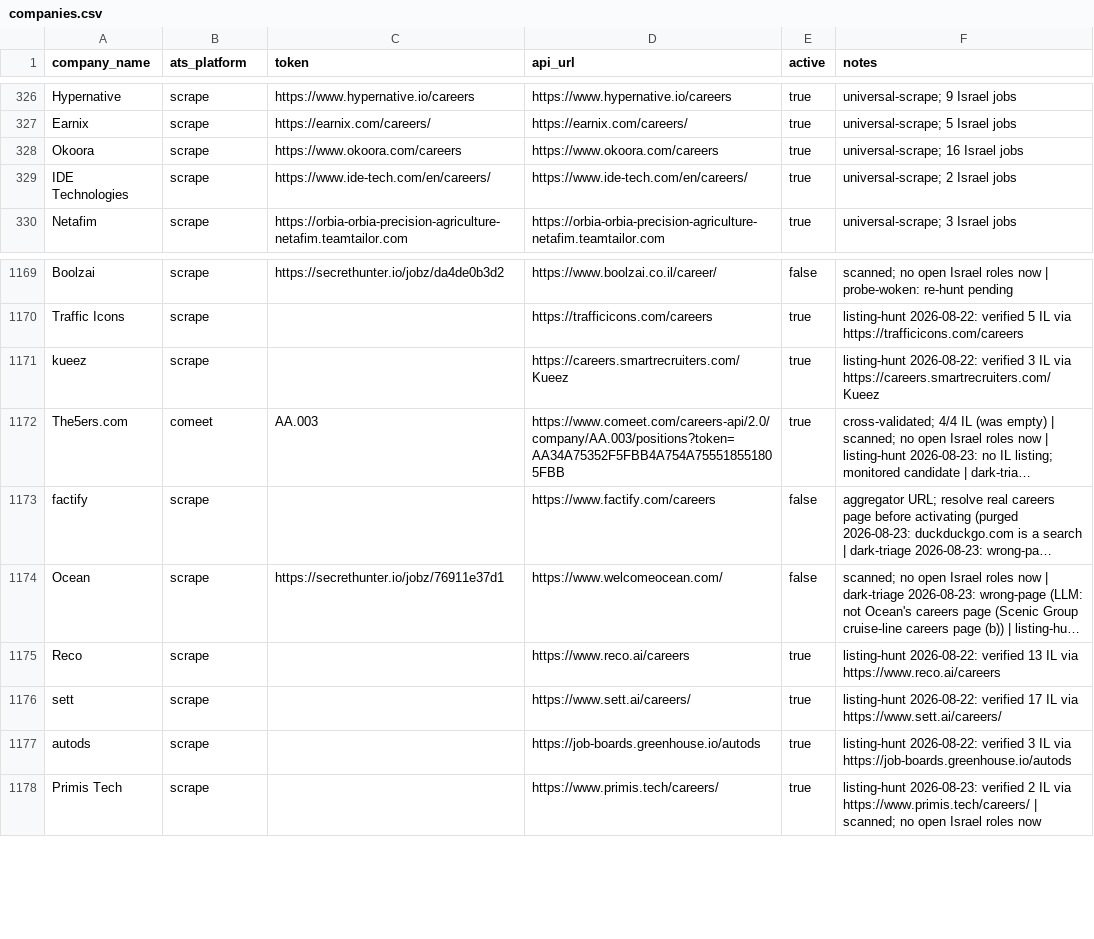
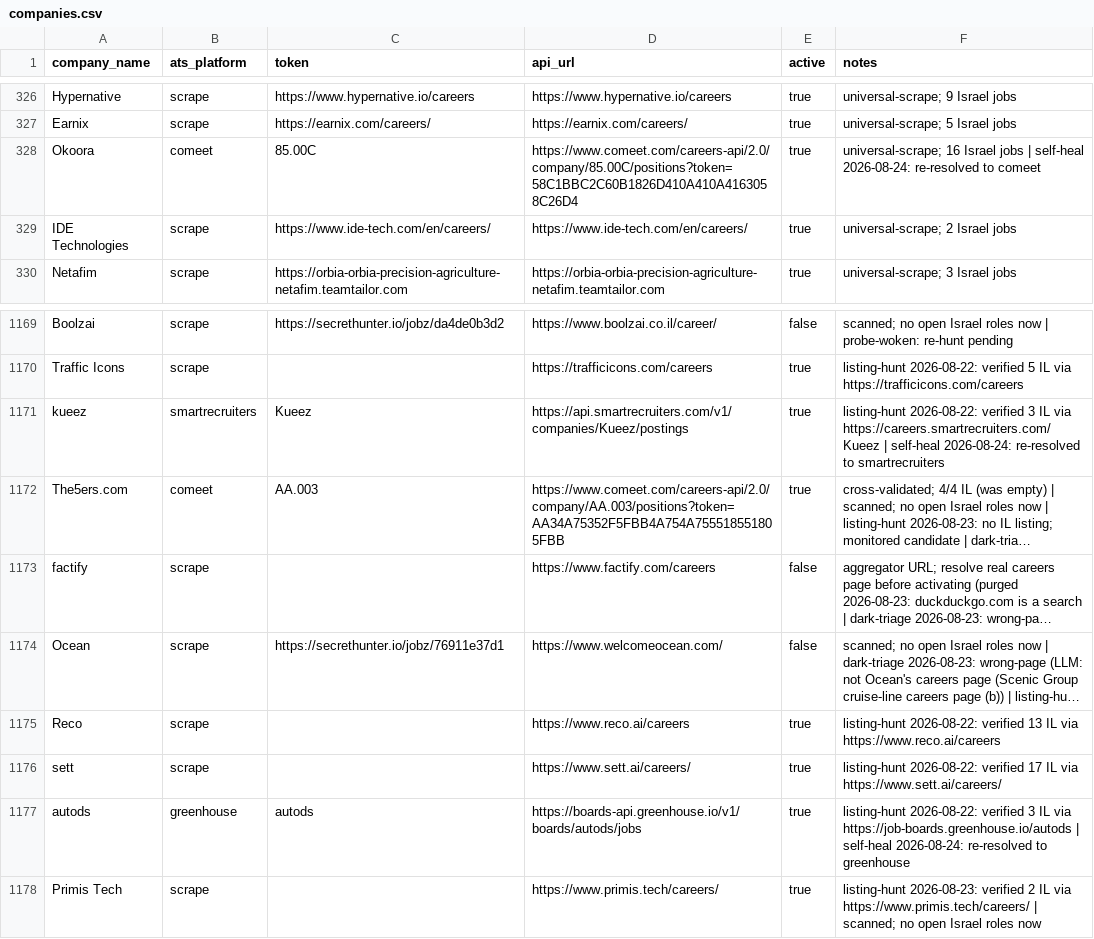
Before and after one commit to AnalystJobsIL/pipeline, a CSV file: companies.csv, drawn as a sheet; only a part is shown, gaps mark what is left out; long unchanged cells end in …; the diff names each change by its address in the sheet, - before the commit and + after, or states it on an @@ line.

Commit message:
self-heal: re-resolve stale ATS boards 2026-08-24 [skip ci]

```diff
--- a/companies.csv
+++ b/companies.csv
-B328 (ats_platform): scrape
+B328 (ats_platform): comeet
-C328 (token): https://www.okoora.com/careers
+C328 (token): 85.00C
-D328 (api_url): https://www.okoora.com/careers
+D328 (api_url): https://www.comeet.com/careers-api/2.0/company/85.00C/positions?token=58C1BBC2C60B1826D410A410A4163058C26D4
-F328 (notes): …Israel jobs
+F328 (notes): …Israel jobs | self-heal 2026-08-24: re-resolved to comeet
-B1171 (ats_platform): scrape
+B1171 (ats_platform): smartrecruiters
-C1171 (token): (empty)
+C1171 (token): Kueez
-D1171 (api_url): https://careers.smartrecruiters.com/Kueez
+D1171 (api_url): https://api.smartrecruiters.com/v1/companies/Kueez/postings
-F1171 (notes): …via https://careers.smartrecruiters.com/Kueez
+F1171 (notes): …via https://careers.smartrecruiters.com/Kueez | self-heal 2026-08-24: re-resolved to smartrecruiters
-B1177 (ats_platform): scrape
+B1177 (ats_platform): greenhouse
-C1177 (token): (empty)
+C1177 (token): autods
-D1177 (api_url): https://job-boards.greenhouse.io/autods
+D1177 (api_url): https://boards-api.greenhouse.io/v1/boards/autods/jobs
-F1177 (notes): …via https://job-boards.greenhouse.io/autods
+F1177 (notes): …via https://job-boards.greenhouse.io/autods | self-heal 2026-08-24: re-resolved to greenhouse
```
Also changed, not shown: 2 other files.
